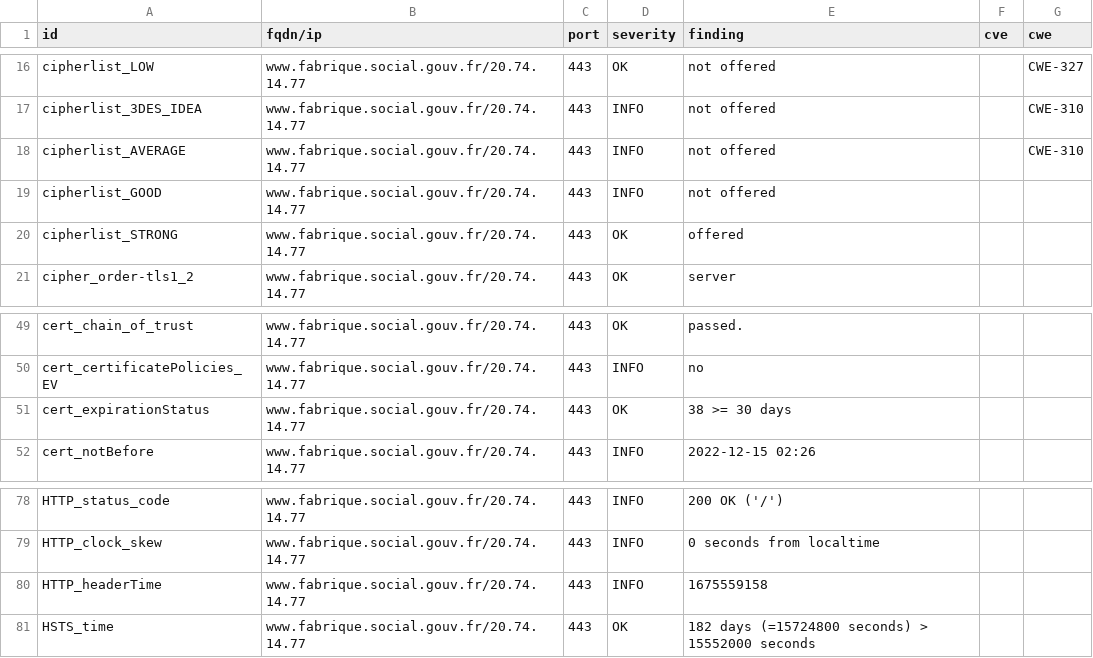
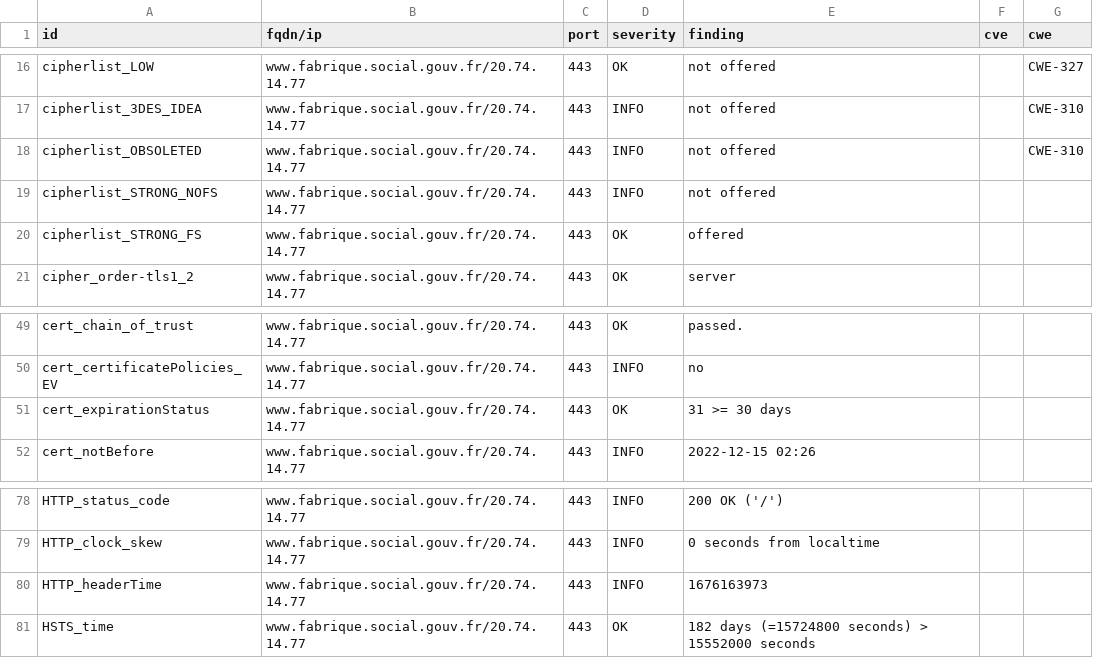
Before and after one commit to SocialGouv/dashlord, a CSV file: results/aHR0cHM6Ly93d3cuZmFicmlxdWUuc29jaWFsLmdvdXYuZnI=/testssl.csv, drawn as a sheet; only a part is shown, gaps mark what is left out.

```diff
--- a/results/aHR0cHM6Ly93d3cuZmFicmlxdWUuc29jaWFsLmdvdXYuZnI=/testssl.csv
+++ b/results/aHR0cHM6Ly93d3cuZmFicmlxdWUuc29jaWFsLmdvdXYuZnI=/testssl.csv
@@ -17,5 +17,5 @@
 "cipherlist_3DES_IDEA","www.fabrique.social.gouv.fr/20.74.14.77","443","INFO","not offered","","CWE-310"
-"cipherlist_AVERAGE","www.fabrique.social.gouv.fr/20.74.14.77","443","INFO","not offered","","CWE-310"
-"cipherlist_GOOD","www.fabrique.social.gouv.fr/20.74.14.77","443","INFO","not offered","",""
-"cipherlist_STRONG","www.fabrique.social.gouv.fr/20.74.14.77","443","OK","offered","",""
+"cipherlist_OBSOLETED","www.fabrique.social.gouv.fr/20.74.14.77","443","INFO","not offered","","CWE-310"
+"cipherlist_STRONG_NOFS","www.fabrique.social.gouv.fr/20.74.14.77","443","INFO","not offered","",""
+"cipherlist_STRONG_FS","www.fabrique.social.gouv.fr/20.74.14.77","443","OK","offered","",""
 "cipher_order-tls1_2","www.fabrique.social.gouv.fr/20.74.14.77","443","OK","server","",""
@@ -50,3 +50,3 @@
 "cert_certificatePolicies_EV","www.fabrique.social.gouv.fr/20.74.14.77","443","INFO","no","",""
-"cert_expirationStatus","www.fabrique.social.gouv.fr/20.74.14.77","443","OK","38 >= 30 days","",""
+"cert_expirationStatus","www.fabrique.social.gouv.fr/20.74.14.77","443","OK","31 >= 30 days","",""
 "cert_notBefore","www.fabrique.social.gouv.fr/20.74.14.77","443","INFO","2022-12-15 02:26","",""
@@ -79,3 +79,3 @@
 "HTTP_clock_skew","www.fabrique.social.gouv.fr/20.74.14.77","443","INFO","0 seconds from localtime","",""
-"HTTP_headerTime","www.fabrique.social.gouv.fr/20.74.14.77","443","INFO","1675559158","",""
+"HTTP_headerTime","www.fabrique.social.gouv.fr/20.74.14.77","443","INFO","1676163973","",""
 "HSTS_time","www.fabrique.social.gouv.fr/20.74.14.77","443","OK","182 days (=15724800 seconds) > 15552000 seconds","",""
```
Also changed, not shown: 14 other files.
